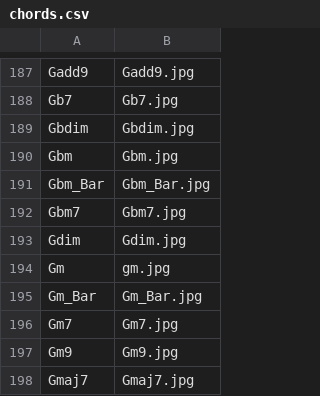
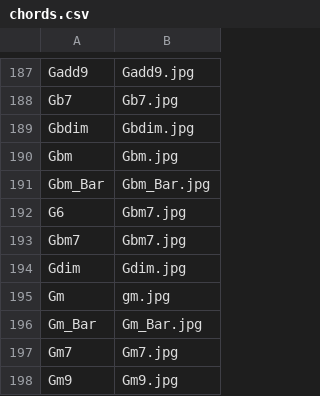
Before and after one commit to dazwright/moselele-finder, a CSV file: chords.csv, drawn as a sheet; only a part is shown, gaps mark what is left out; the shorter side is filled out with more unchanged rows; the diff names each change by its address in the sheet, - before the commit and + after, or states it on an @@ line.

Commit message:
Add files via upload

```diff
--- a/chords.csv
+++ b/chords.csv
+row 192: G6 | Gbm7.jpg
```
